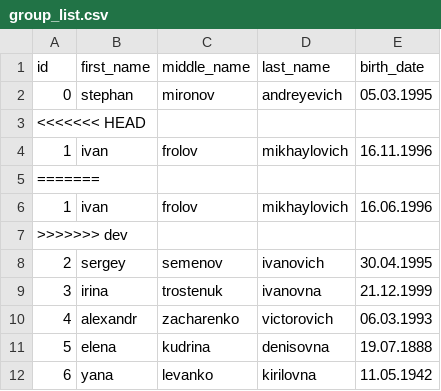
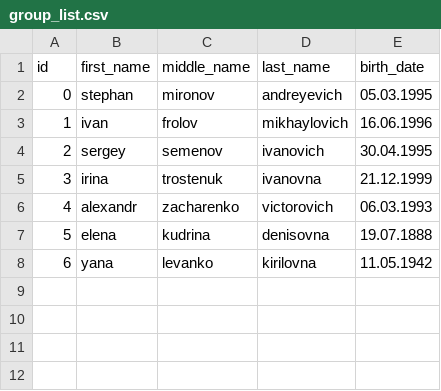
Before and after one commit to C1rfa/lab_02, a CSV file: group_work/group_list.csv, drawn as a sheet.

```diff
--- a/group_work/group_list.csv
+++ b/group_work/group_list.csv
@@ -2,7 +2,3 @@ id,first_name,middle_name,last_name,birth_date
 0,stephan,mironov,andreyevich,05.03.1995
-<<<<<<< HEAD
-1,ivan,frolov,mikhaylovich,16.11.1996
-=======
 1,ivan,frolov,mikhaylovich,16.06.1996
->>>>>>> dev
 2,sergey,semenov,ivanovich,30.04.1995
```
Also changed, not shown: 1 other file.
